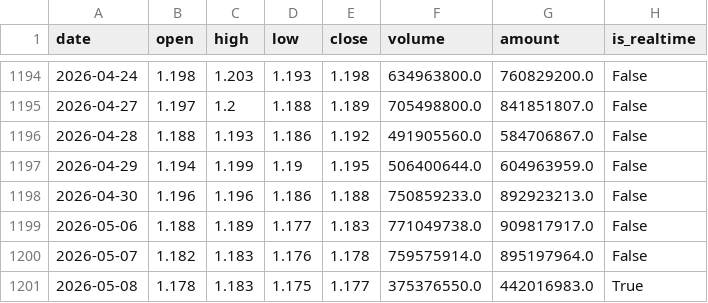
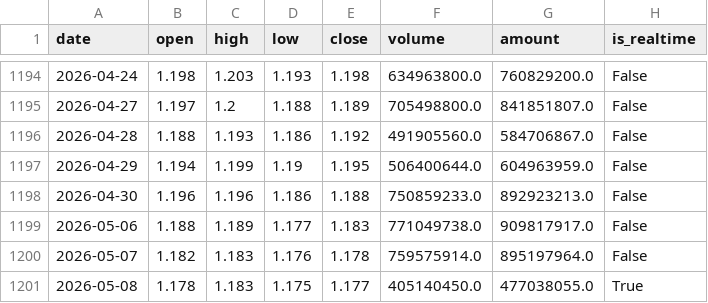
Before and after one commit to liangliangwei0208-rgb/ANSDK, a CSV file: cache/512890_index_daily.csv, drawn as a sheet; only a part is shown, gaps mark what is left out.

```diff
--- a/cache/512890_index_daily.csv
+++ b/cache/512890_index_daily.csv
@@ -1200,2 +1200,2 @@
 2026-05-07,1.182,1.183,1.176,1.178,759575914.0,895197964.0,False
-2026-05-08,1.178,1.183,1.175,1.177,375376550.0,442016983.0,True
+2026-05-08,1.178,1.183,1.175,1.177,405140450.0,477038055.0,True
```
Also changed, not shown: cache/159561_index_daily.csv, cache/510210_index_daily.csv, 1 other file.
